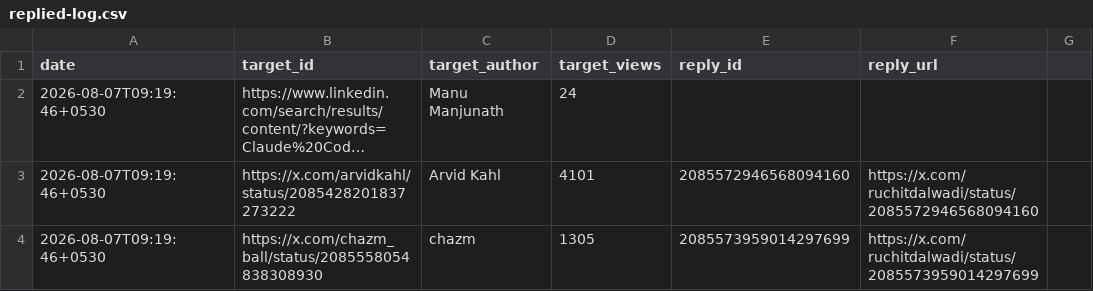
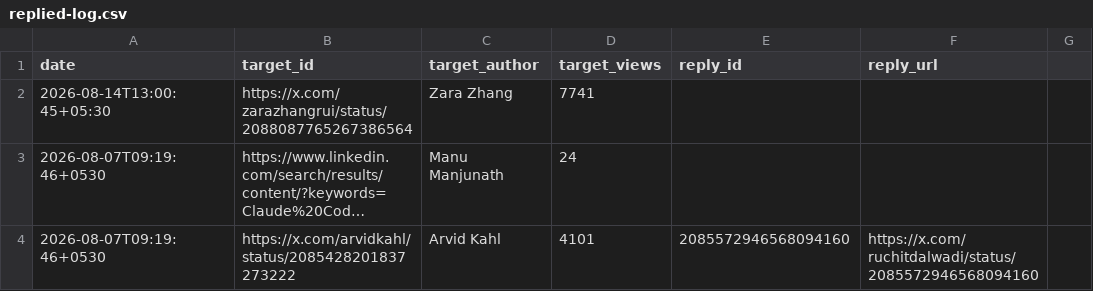
Before and after one commit to Ruchit1395/ruchitdalwadi-com, a CSV file: distribution/first-ten-customers-for-a-b2b-ai-startup/replied-log.csv, drawn as a sheet; only a part is shown; the shorter side is filled out with more unchanged rows; long unchanged cells end in …; the diff names each change by its address in the sheet, - before the commit and + after, or states it on an @@ line.

```diff
--- a/distribution/first-ten-customers-for-a-b2b-ai-startup/replied-log.csv
+++ b/distribution/first-ten-customers-for-a-b2b-ai-startup/replied-log.csv
+row 2: 2026-08-14T13:00:45+05:30 | https://x.com/zarazhangrui/status/2088087765267386564 | Zara Zhang | 7741
```
Also changed, not shown: 1 other file.
